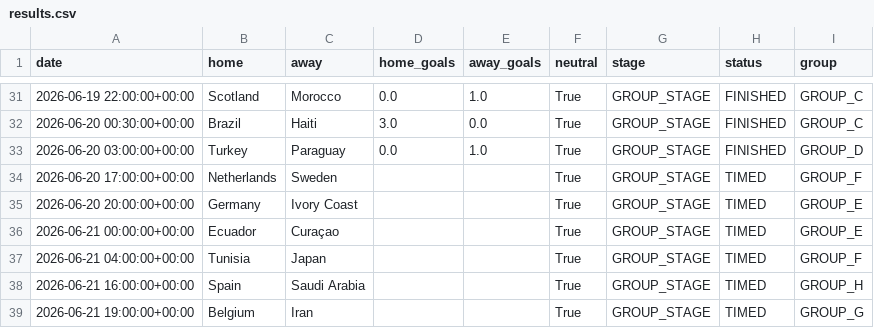
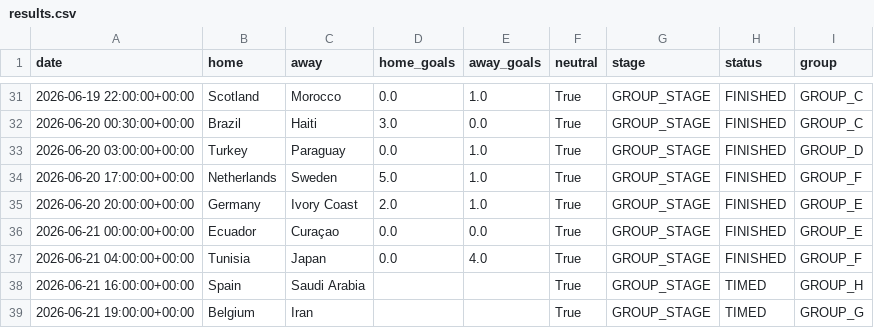
Before and after one commit to Okbatti/FIFA_2026_Predictor, a CSV file: data/results.csv, drawn as a sheet; only a part is shown, gaps mark what is left out.

Commit message:
data: nightly artifact refresh [skip ci]

```diff
--- a/data/results.csv
+++ b/data/results.csv
@@ -33,6 +33,6 @@ date,home,away,home_goals,away_goals,neutral,stage,status,group
 2026-06-20 03:00:00+00:00,Turkey,Paraguay,0.0,1.0,True,GROUP_STAGE,FINISHED,GROUP_D
-2026-06-20 17:00:00+00:00,Netherlands,Sweden,,,True,GROUP_STAGE,TIMED,GROUP_F
-2026-06-20 20:00:00+00:00,Germany,Ivory Coast,,,True,GROUP_STAGE,TIMED,GROUP_E
-2026-06-21 00:00:00+00:00,Ecuador,Curaçao,,,True,GROUP_STAGE,TIMED,GROUP_E
-2026-06-21 04:00:00+00:00,Tunisia,Japan,,,True,GROUP_STAGE,TIMED,GROUP_F
+2026-06-20 17:00:00+00:00,Netherlands,Sweden,5.0,1.0,True,GROUP_STAGE,FINISHED,GROUP_F
+2026-06-20 20:00:00+00:00,Germany,Ivory Coast,2.0,1.0,True,GROUP_STAGE,FINISHED,GROUP_E
+2026-06-21 00:00:00+00:00,Ecuador,Curaçao,0.0,0.0,True,GROUP_STAGE,FINISHED,GROUP_E
+2026-06-21 04:00:00+00:00,Tunisia,Japan,0.0,4.0,True,GROUP_STAGE,FINISHED,GROUP_F
 2026-06-21 16:00:00+00:00,Spain,Saudi Arabia,,,True,GROUP_STAGE,TIMED,GROUP_H
```
Also changed, not shown: 5 other files.
